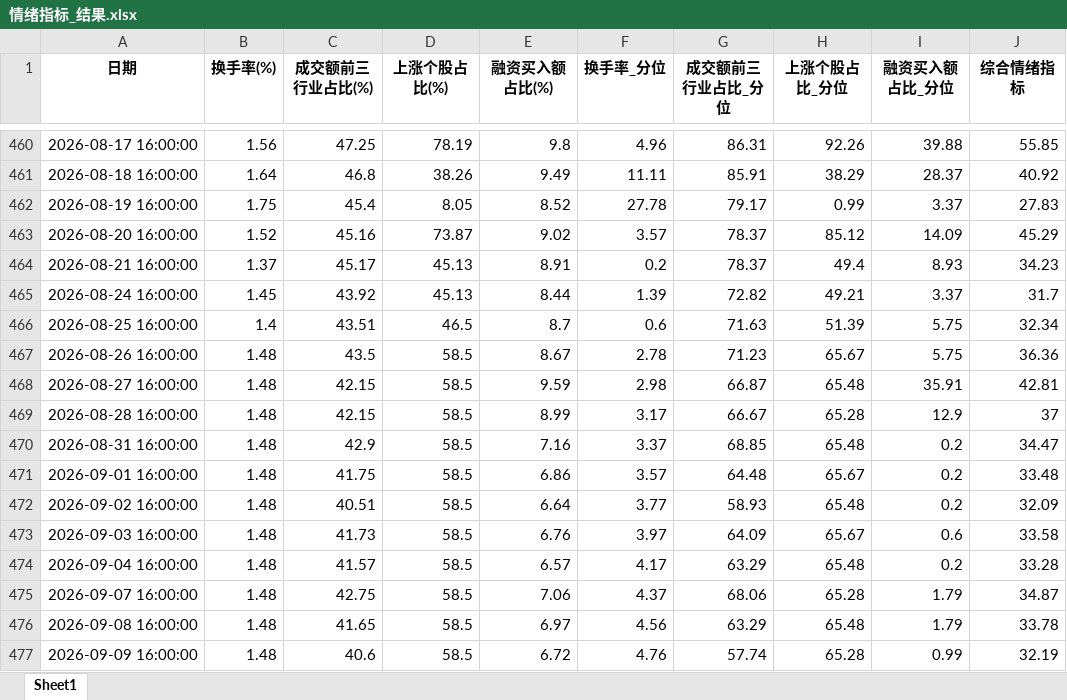
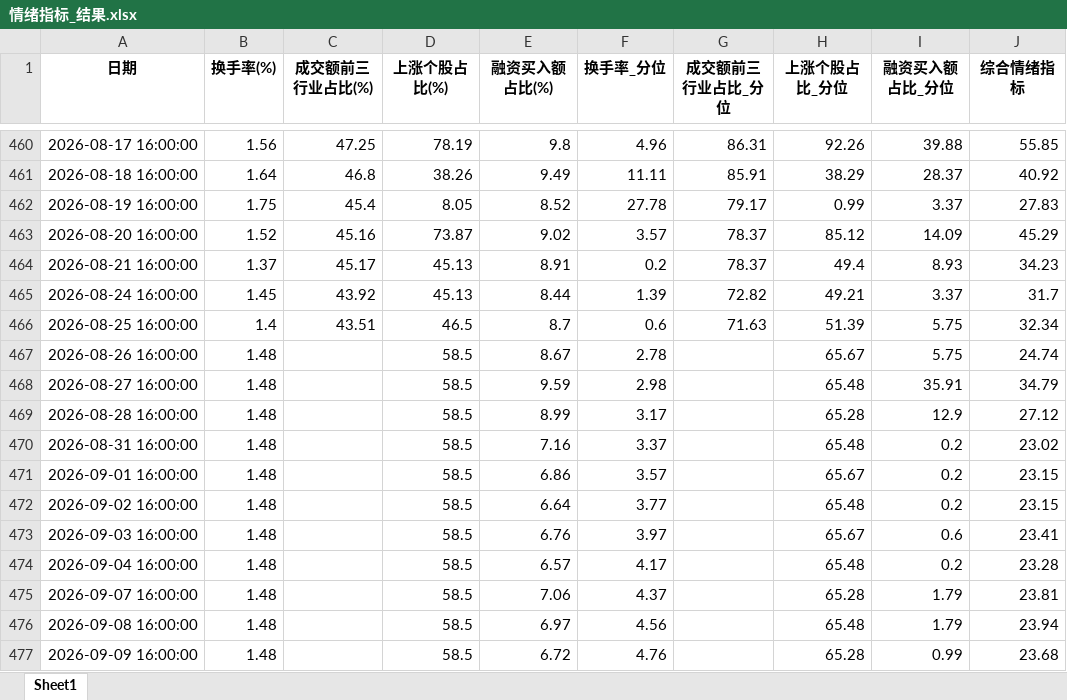
Before and after one commit to wsjjasper/share, an Excel workbook: docs/情绪指标_结果.xlsx, sheet Sheet1, drawn as a sheet; only a part is shown, gaps mark what is left out; values as stored, in another font and other column widths than the file's, no borders; the diff covers the shown part only; the diff names each change by its address in the sheet, - before the commit and + after, or states it on an @@ line.

```diff
--- a/docs/情绪指标_结果.xlsx (sheet Sheet1)
+++ b/docs/情绪指标_结果.xlsx (sheet Sheet1)
-C467 (成交额前三行业占比(%)): 43.5
+C467 (成交额前三行业占比(%)): (empty)
-G467 (成交额前三行业占比_分位): 71.23
+G467 (成交额前三行业占比_分位): (empty)
-J467 (综合情绪指标): 36.36
+J467 (综合情绪指标): 24.74
-C468:C469 (成交额前三行业占比(%)): 42.15
+C468:C469 (成交额前三行业占比(%)): (empty)
-G468 (成交额前三行业占比_分位): 66.87
+G468 (成交额前三行业占比_分位): (empty)
-J468 (综合情绪指标): 42.81
+J468 (综合情绪指标): 34.79
-G469 (成交额前三行业占比_分位): 66.67
+G469 (成交额前三行业占比_分位): (empty)
-J469 (综合情绪指标): 37
+J469 (综合情绪指标): 27.12
-C470 (成交额前三行业占比(%)): 42.9
+C470 (成交额前三行业占比(%)): (empty)
-G470 (成交额前三行业占比_分位): 68.85
+G470 (成交额前三行业占比_分位): (empty)
-J470 (综合情绪指标): 34.47
+J470 (综合情绪指标): 23.02
-C471 (成交额前三行业占比(%)): 41.75
+C471 (成交额前三行业占比(%)): (empty)
-G471 (成交额前三行业占比_分位): 64.48
+G471 (成交额前三行业占比_分位): (empty)
-J471 (综合情绪指标): 33.48
+J471 (综合情绪指标): 23.15
-C472 (成交额前三行业占比(%)): 40.51
+C472 (成交额前三行业占比(%)): (empty)
-G472 (成交额前三行业占比_分位): 58.93
+G472 (成交额前三行业占比_分位): (empty)
-J472 (综合情绪指标): 32.09
+J472 (综合情绪指标): 23.15
-C473 (成交额前三行业占比(%)): 41.73
+C473 (成交额前三行业占比(%)): (empty)
-G473 (成交额前三行业占比_分位): 64.09
+G473 (成交额前三行业占比_分位): (empty)
-J473 (综合情绪指标): 33.58
+J473 (综合情绪指标): 23.41
-C474 (成交额前三行业占比(%)): 41.57
+C474 (成交额前三行业占比(%)): (empty)
-G474 (成交额前三行业占比_分位): 63.29
+G474 (成交额前三行业占比_分位): (empty)
-J474 (综合情绪指标): 33.28
+J474 (综合情绪指标): 23.28
-C475 (成交额前三行业占比(%)): 42.75
+C475 (成交额前三行业占比(%)): (empty)
-G475 (成交额前三行业占比_分位): 68.06
+G475 (成交额前三行业占比_分位): (empty)
-J475 (综合情绪指标): 34.87
+J475 (综合情绪指标): 23.81
-C476 (成交额前三行业占比(%)): 41.65
+C476 (成交额前三行业占比(%)): (empty)
-G476 (成交额前三行业占比_分位): 63.29
+G476 (成交额前三行业占比_分位): (empty)
-J476 (综合情绪指标): 33.78
+J476 (综合情绪指标): 23.94
-C477 (成交额前三行业占比(%)): 40.6
+C477 (成交额前三行业占比(%)): (empty)
-G477 (成交额前三行业占比_分位): 57.74
+G477 (成交额前三行业占比_分位): (empty)
-J477 (综合情绪指标): 32.19
+J477 (综合情绪指标): 23.68
```
Also changed, not shown: 15 edited cells elsewhere in this sheet, 情绪指标_结果.xlsx, 6 other files.
